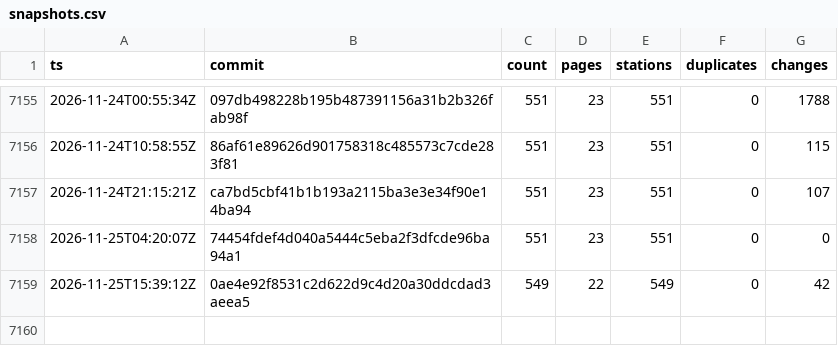
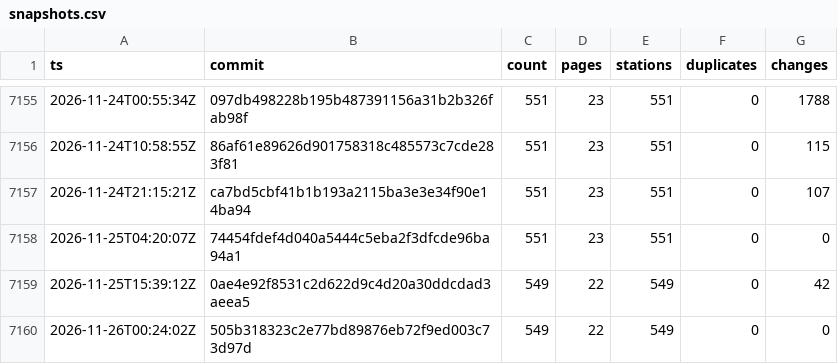
Before and after one commit to stefanb/goriva-data, a CSV file: history/snapshots.csv, drawn as a sheet; only a part is shown, gaps mark what is left out.

```diff
--- a/history/snapshots.csv
+++ b/history/snapshots.csv
@@ -7159 +7159,2 @@ ts,commit,count,pages,stations,duplicates,changes
 2026-11-25T15:39:12Z,0ae4e92f8531c2d622d9c4d20a30ddcdad3aeea5,549,22,549,0,42
+2026-11-26T00:24:02Z,505b318323c2e77bd89876eb72f9ed003c73d97d,549,22,549,0,0
```
Also changed, not shown: 1 other file.
